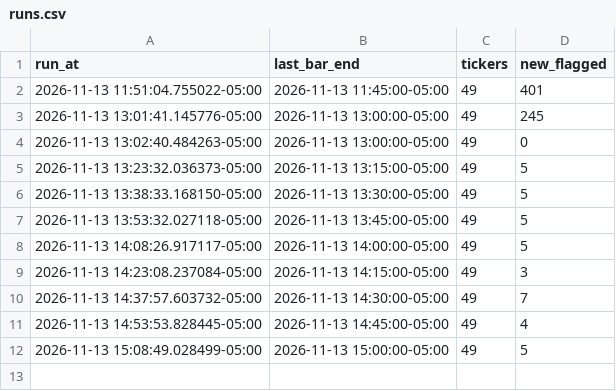
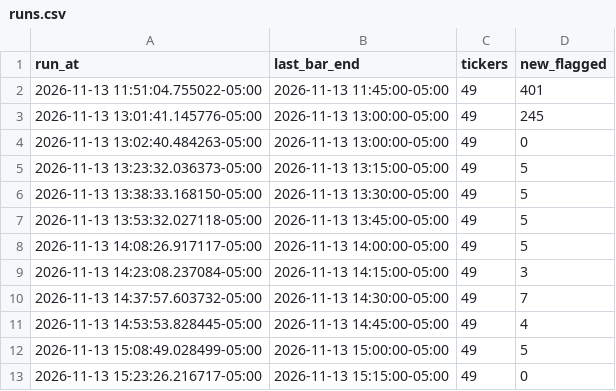
Before and after one commit to hoo7er/screener-tester, a CSV file: data/live/runs.csv, drawn as a sheet.

Commit message:
live 2026-11-13_20:23

```diff
--- a/data/live/runs.csv
+++ b/data/live/runs.csv
@@ -12 +12,2 @@ run_at,last_bar_end,tickers,new_flagged
 2026-11-13 15:08:49.028499-05:00,2026-11-13 15:00:00-05:00,49,5
+2026-11-13 15:23:26.216717-05:00,2026-11-13 15:15:00-05:00,49,0
```
